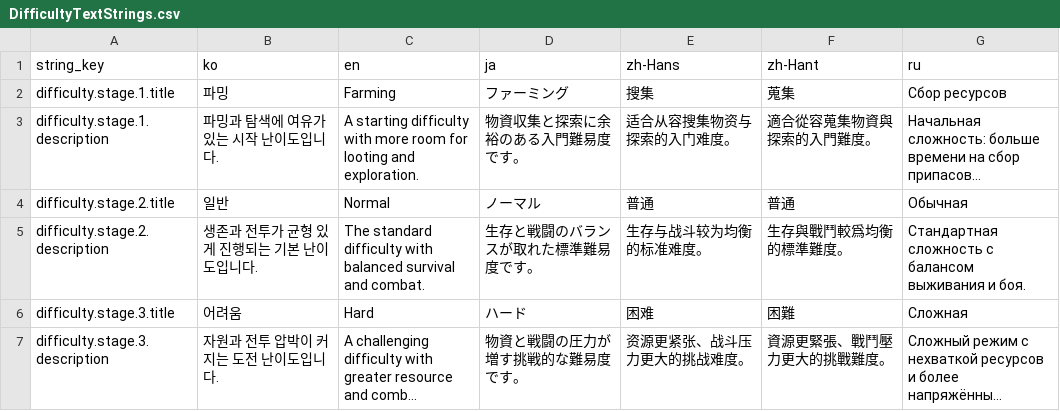
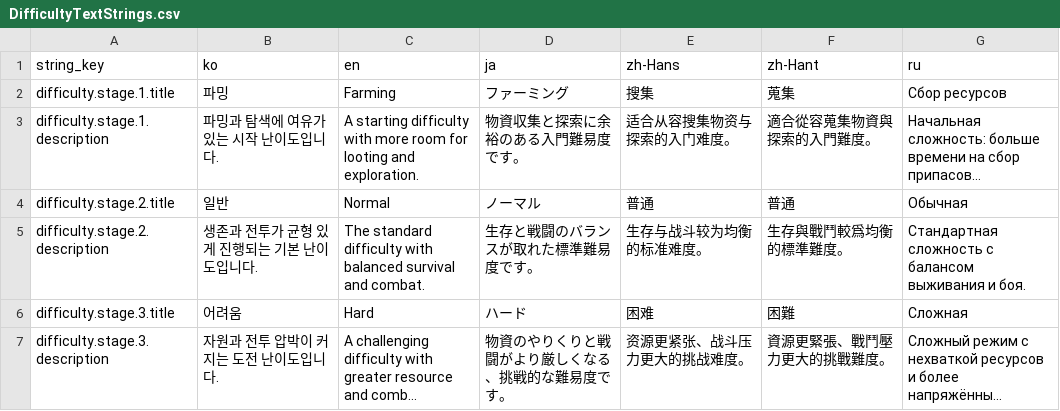
Before and after one commit to octopus7/extraction_shooter, a CSV file: TunaSweeper/Content/Data/DifficultyTextStrings.csv, drawn as a sheet; long unchanged cells end in …; the diff names each change by its address in the sheet, - before the commit and + after, or states it on an @@ line.

```diff
--- a/TunaSweeper/Content/Data/DifficultyTextStrings.csv
+++ b/TunaSweeper/Content/Data/DifficultyTextStrings.csv
-D7 (ja): 物資と戦闘の圧力が増す挑戦的な難易度です。
+D7 (ja): 物資のやりくりと戦闘がより厳しくなる、挑戦的な難易度です。
```
Also changed, not shown: TunaSweeper/Content/Data/ItemNameStrings.csv, TunaSweeper/Content/Data/QuestTextStrings.csv, 4 other files.
